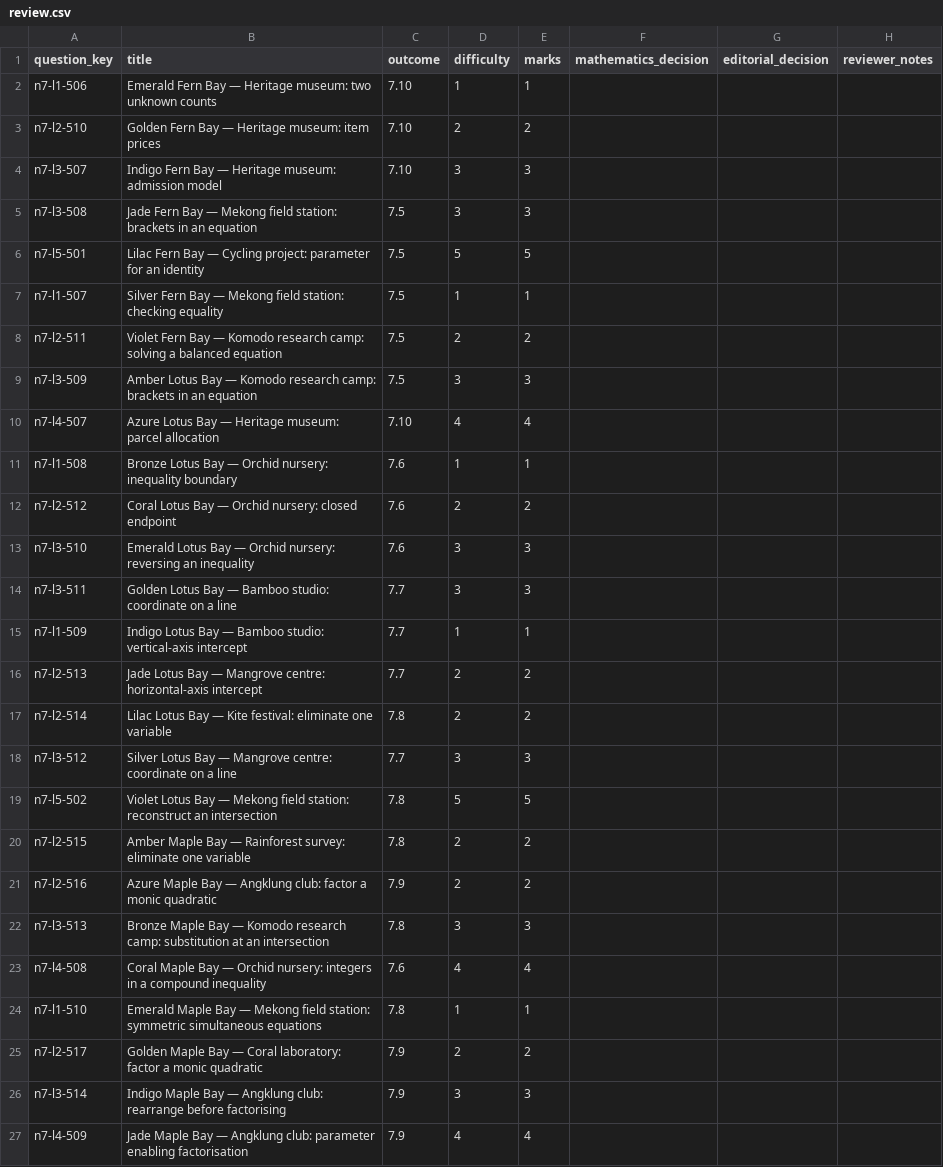
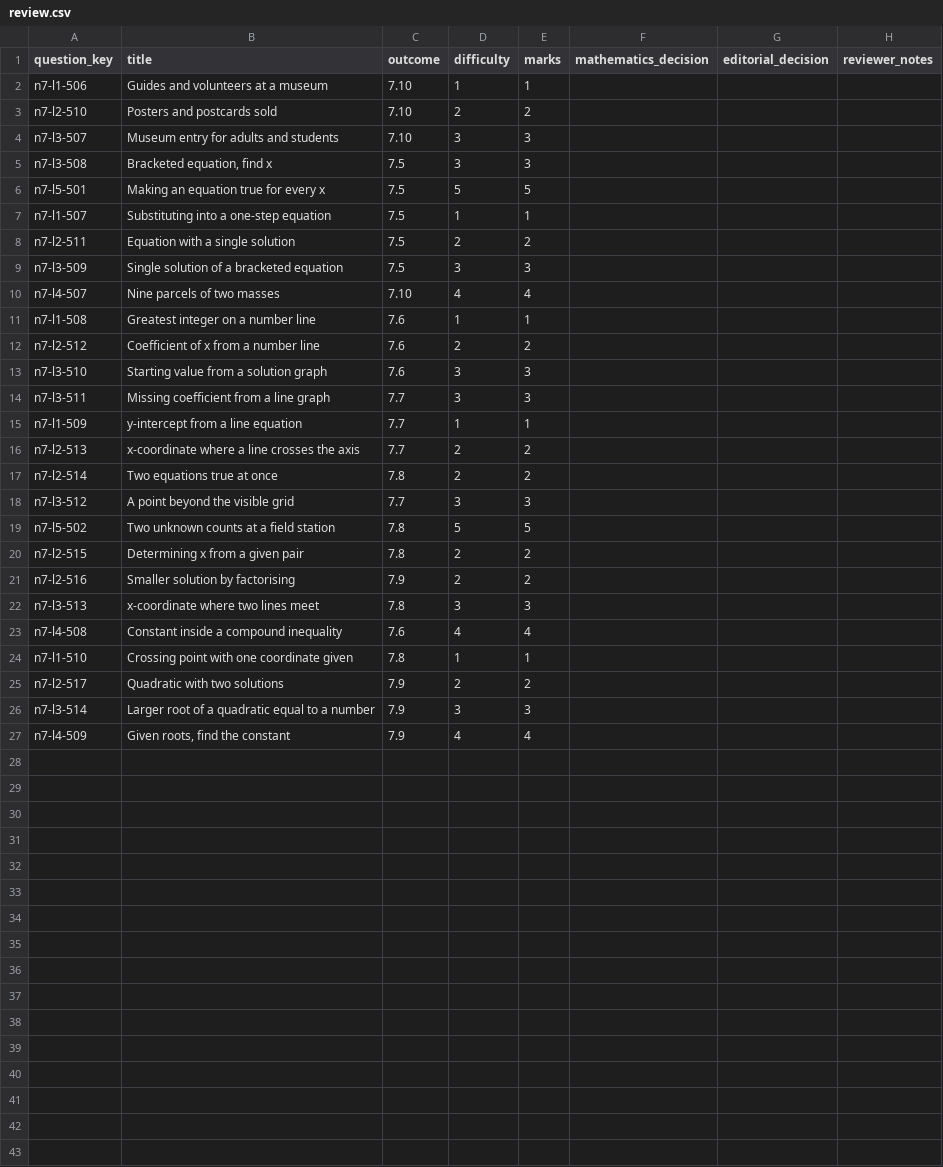
Before and after one commit to Willedward/asean_academy, a CSV file: backend_resources/question_bank/g3_math/secondary_2/n7/v1/review_packets/g3-sec2-n7-b002/review.csv, drawn as a sheet.

```diff
--- a/backend_resources/question_bank/g3_math/secondary_2/n7/v1/review_packets/g3-sec2-n7-b002/review.csv
+++ b/backend_resources/question_bank/g3_math/secondary_2/n7/v1/review_packets/g3-sec2-n7-b002/review.csv
@@ -1,27 +1,27 @@
 question_key,title,outcome,difficulty,marks,mathematics_decision,editorial_decision,reviewer_notes
-n7-l1-506,Emerald Fern Bay — Heritage museum: two unknown counts,7.10,1,1,,,
-n7-l2-510,Golden Fern Bay — Heritage museum: item prices,7.10,2,2,,,
-n7-l3-507,Indigo Fern Bay — Heritage museum: admission model,7.10,3,3,,,
-n7-l3-508,Jade Fern Bay — Mekong field station: brackets in an equation,7.5,3,3,,,
-n7-l5-501,Lilac Fern Bay — Cycling project: parameter for an identity,7.5,5,5,,,
-n7-l1-507,Silver Fern Bay — Mekong field station: checking equality,7.5,1,1,,,
-n7-l2-511,Violet Fern Bay — Komodo research camp: solving a balanced equation,7.5,2,2,,,
-n7-l3-509,Amber Lotus Bay — Komodo research camp: brackets in an equation,7.5,3,3,,,
-n7-l4-507,Azure Lotus Bay — Heritage museum: parcel allocation,7.10,4,4,,,
-n7-l1-508,Bronze Lotus Bay — Orchid nursery: inequality boundary,7.6,1,1,,,
-n7-l2-512,Coral Lotus Bay — Orchid nursery: closed endpoint,7.6,2,2,,,
-n7-l3-510,Emerald Lotus Bay — Orchid nursery: reversing an inequality,7.6,3,3,,,
-n7-l3-511,Golden Lotus Bay — Bamboo studio: coordinate on a line,7.7,3,3,,,
-n7-l1-509,Indigo Lotus Bay — Bamboo studio: vertical-axis intercept,7.7,1,1,,,
-n7-l2-513,Jade Lotus Bay — Mangrove centre: horizontal-axis intercept,7.7,2,2,,,
-n7-l2-514,Lilac Lotus Bay — Kite festival: eliminate one variable,7.8,2,2,,,
-n7-l3-512,Silver Lotus Bay — Mangrove centre: coordinate on a line,7.7,3,3,,,
-n7-l5-502,Violet Lotus Bay — Mekong field station: reconstruct an intersection,7.8,5,5,,,
-n7-l2-515,Amber Maple Bay — Rainforest survey: eliminate one variable,7.8,2,2,,,
-n7-l2-516,Azure Maple Bay — Angklung club: factor a monic quadratic,7.9,2,2,,,
-n7-l3-513,Bronze Maple Bay — Komodo research camp: substitution at an intersection,7.8,3,3,,,
-n7-l4-508,Coral Maple Bay — Orchid nursery: integers in a compound inequality,7.6,4,4,,,
-n7-l1-510,Emerald Maple Bay — Mekong field station: symmetric simultaneous equations,7.8,1,1,,,
-n7-l2-517,Golden Maple Bay — Coral laboratory: factor a monic quadratic,7.9,2,2,,,
-n7-l3-514,Indigo Maple Bay — Angklung club: rearrange before factorising,7.9,3,3,,,
-n7-l4-509,Jade Maple Bay — Angklung club: parameter enabling factorisation,7.9,4,4,,,
+n7-l1-506,Guides and volunteers at a museum,7.10,1,1,,,
+n7-l2-510,Posters and postcards sold,7.10,2,2,,,
+n7-l3-507,Museum entry for adults and students,7.10,3,3,,,
+n7-l3-508,"Bracketed equation, find x",7.5,3,3,,,
+n7-l5-501,Making an equation true for every x,7.5,5,5,,,
+n7-l1-507,Substituting into a one-step equation,7.5,1,1,,,
+n7-l2-511,Equation with a single solution,7.5,2,2,,,
+n7-l3-509,Single solution of a bracketed equation,7.5,3,3,,,
+n7-l4-507,Nine parcels of two masses,7.10,4,4,,,
+n7-l1-508,Greatest integer on a number line,7.6,1,1,,,
+n7-l2-512,Coefficient of x from a number line,7.6,2,2,,,
+n7-l3-510,Starting value from a solution graph,7.6,3,3,,,
+n7-l3-511,Missing coefficient from a line graph,7.7,3,3,,,
+n7-l1-509,y-intercept from a line equation,7.7,1,1,,,
+n7-l2-513,x-coordinate where a line crosses the axis,7.7,2,2,,,
+n7-l2-514,Two equations true at once,7.8,2,2,,,
+n7-l3-512,A point beyond the visible grid,7.7,3,3,,,
+n7-l5-502,Two unknown counts at a field station,7.8,5,5,,,
+n7-l2-515,Determining x from a given pair,7.8,2,2,,,
+n7-l2-516,Smaller solution by factorising,7.9,2,2,,,
+n7-l3-513,x-coordinate where two lines meet,7.8,3,3,,,
+n7-l4-508,Constant inside a compound inequality,7.6,4,4,,,
+n7-l1-510,Crossing point with one coordinate given,7.8,1,1,,,
+n7-l2-517,Quadratic with two solutions,7.9,2,2,,,
+n7-l3-514,Larger root of a quadratic equal to a number,7.9,3,3,,,
+n7-l4-509,"Given roots, find the constant",7.9,4,4,,,
```
Also changed, not shown: 41 other files.
